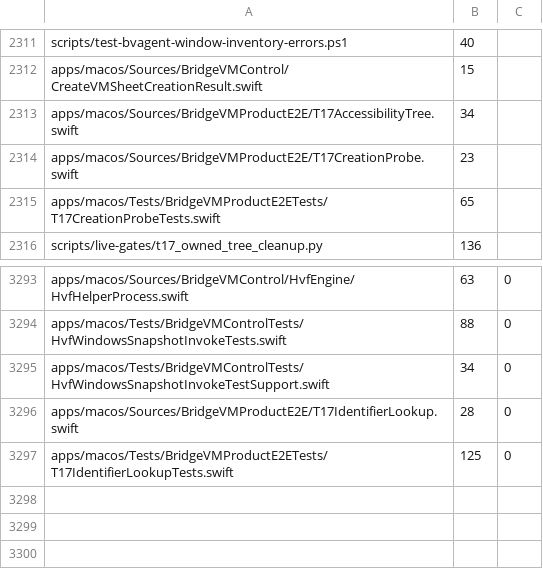
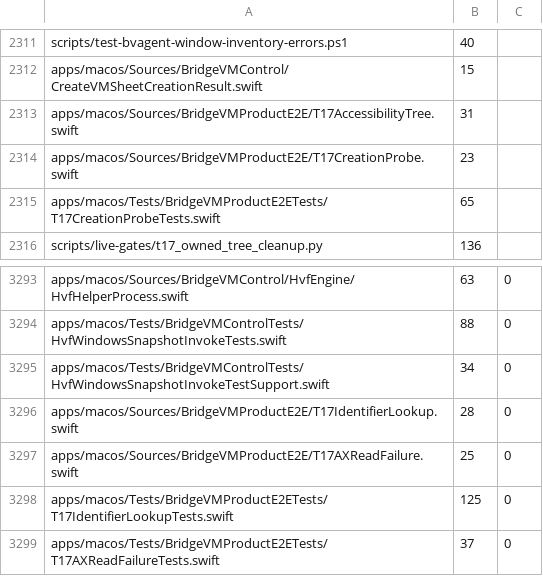
Before and after one commit to Ketchio-dev/bridgevm, a TSV file: scripts/refactor-budgets.tsv, drawn as a sheet; only a part is shown, gaps mark what is left out.

```diff
--- a/scripts/refactor-budgets.tsv
+++ b/scripts/refactor-budgets.tsv
@@ -2312,3 +2312,3 @@ scripts/test-bvagent-window-inventory-errors.ps1	40
 apps/macos/Sources/BridgeVMControl/CreateVMSheetCreationResult.swift	15
-apps/macos/Sources/BridgeVMProductE2E/T17AccessibilityTree.swift	34
+apps/macos/Sources/BridgeVMProductE2E/T17AccessibilityTree.swift	31
 apps/macos/Sources/BridgeVMProductE2E/T17CreationProbe.swift	23
@@ -3296,2 +3296,4 @@ apps/macos/Tests/BridgeVMControlTests/HvfWindowsSnapshotInvokeTestSupport.swift
 apps/macos/Sources/BridgeVMProductE2E/T17IdentifierLookup.swift	28	0
+apps/macos/Sources/BridgeVMProductE2E/T17AXReadFailure.swift	25	0
 apps/macos/Tests/BridgeVMProductE2ETests/T17IdentifierLookupTests.swift	125	0
+apps/macos/Tests/BridgeVMProductE2ETests/T17AXReadFailureTests.swift	37	0
```
Also changed, not shown: 3 other files.
